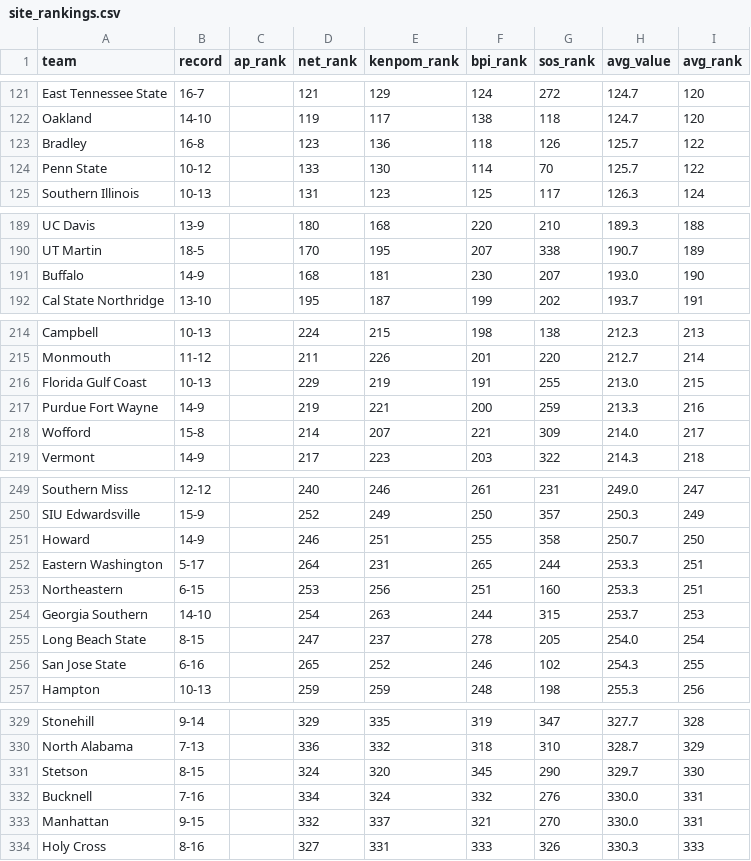
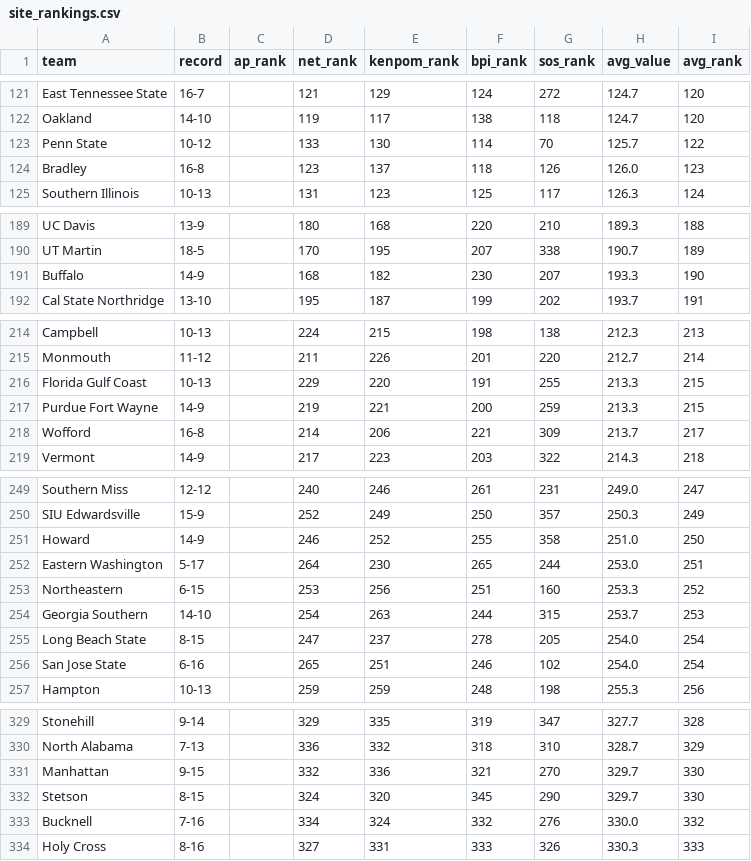
Before and after one commit to kylevogel/cbb-ratings-pipeline, a CSV file: data_processed/site_rankings.csv, drawn as a sheet; only a part is shown, gaps mark what is left out; the diff covers the shown part only.

```diff
--- a/data_processed/site_rankings.csv
+++ b/data_processed/site_rankings.csv
@@ -122,4 +122,4 @@ East Tennessee State,16-7,,121,129,124,272,124.7,120
 Oakland,14-10,,119,117,138,118,124.7,120
-Bradley,16-8,,123,136,118,126,125.7,122
 Penn State,10-12,,133,130,114,70,125.7,122
+Bradley,16-8,,123,137,118,126,126.0,123
 Southern Illinois,10-13,,131,123,125,117,126.3,124
@@ -190,3 +190,3 @@ UC Davis,13-9,,180,168,220,210,189.3,188
 UT Martin,18-5,,170,195,207,338,190.7,189
-Buffalo,14-9,,168,181,230,207,193.0,190
+Buffalo,14-9,,168,182,230,207,193.3,190
 Cal State Northridge,13-10,,195,187,199,202,193.7,191
@@ -215,5 +215,5 @@ Campbell,10-13,,224,215,198,138,212.3,213
 Monmouth,11-12,,211,226,201,220,212.7,214
-Florida Gulf Coast,10-13,,229,219,191,255,213.0,215
-Purdue Fort Wayne,14-9,,219,221,200,259,213.3,216
-Wofford,15-8,,214,207,221,309,214.0,217
+Florida Gulf Coast,10-13,,229,220,191,255,213.3,215
+Purdue Fort Wayne,14-9,,219,221,200,259,213.3,215
+Wofford,16-8,,214,206,221,309,213.7,217
 Vermont,14-9,,217,223,203,322,214.3,218
@@ -250,8 +250,8 @@ Southern Miss,12-12,,240,246,261,231,249.0,247
 SIU Edwardsville,15-9,,252,249,250,357,250.3,249
-Howard,14-9,,246,251,255,358,250.7,250
-Eastern Washington,5-17,,264,231,265,244,253.3,251
-Northeastern,6-15,,253,256,251,160,253.3,251
+Howard,14-9,,246,252,255,358,251.0,250
+Eastern Washington,5-17,,264,230,265,244,253.0,251
+Northeastern,6-15,,253,256,251,160,253.3,252
 Georgia Southern,14-10,,254,263,244,315,253.7,253
 Long Beach State,8-15,,247,237,278,205,254.0,254
-San Jose State,6-16,,265,252,246,102,254.3,255
+San Jose State,6-16,,265,251,246,102,254.0,254
 Hampton,10-13,,259,259,248,198,255.3,256
@@ -330,5 +330,5 @@ Stonehill,9-14,,329,335,319,347,327.7,328
 North Alabama,7-13,,336,332,318,310,328.7,329
+Manhattan,9-15,,332,336,321,270,329.7,330
 Stetson,8-15,,324,320,345,290,329.7,330
-Bucknell,7-16,,334,324,332,276,330.0,331
-Manhattan,9-15,,332,337,321,270,330.0,331
+Bucknell,7-16,,334,324,332,276,330.0,332
 Holy Cross,8-16,,327,331,333,326,330.3,333
```
Also changed, not shown: 3 added rows, 3 removed rows and 17 edited cells elsewhere in this file, data_raw/kenpom_rankings.csv, 1 other file.
